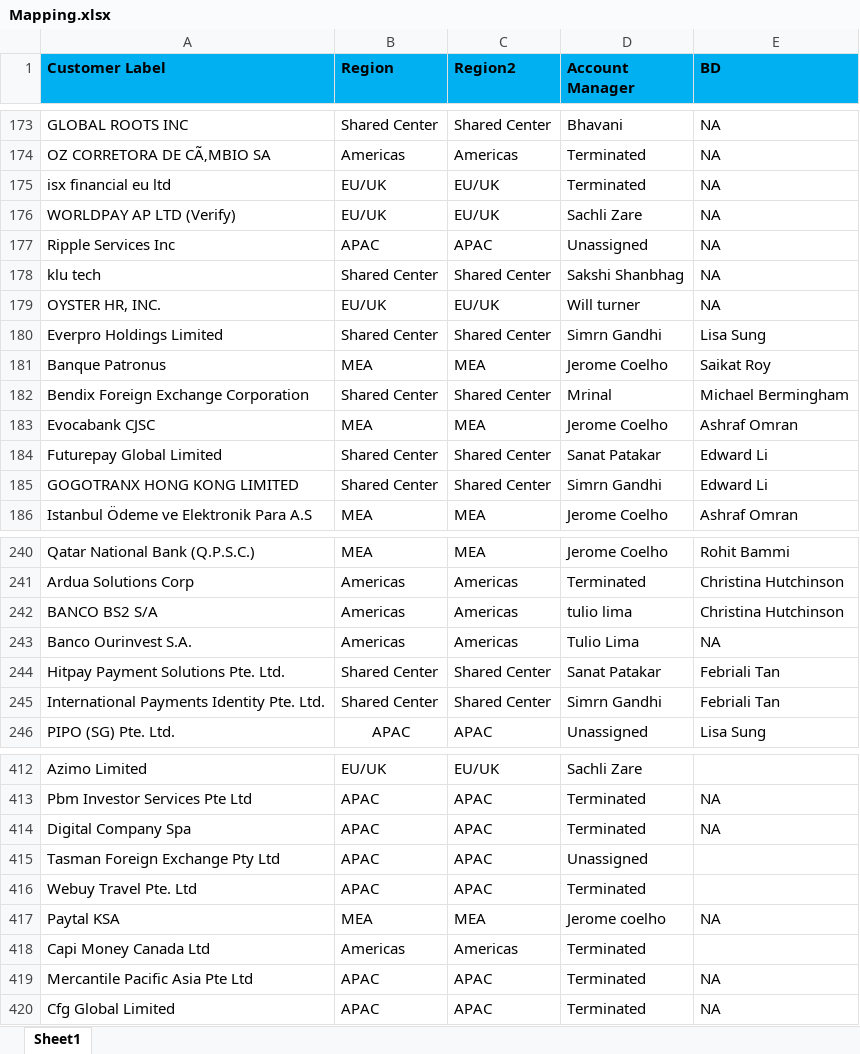
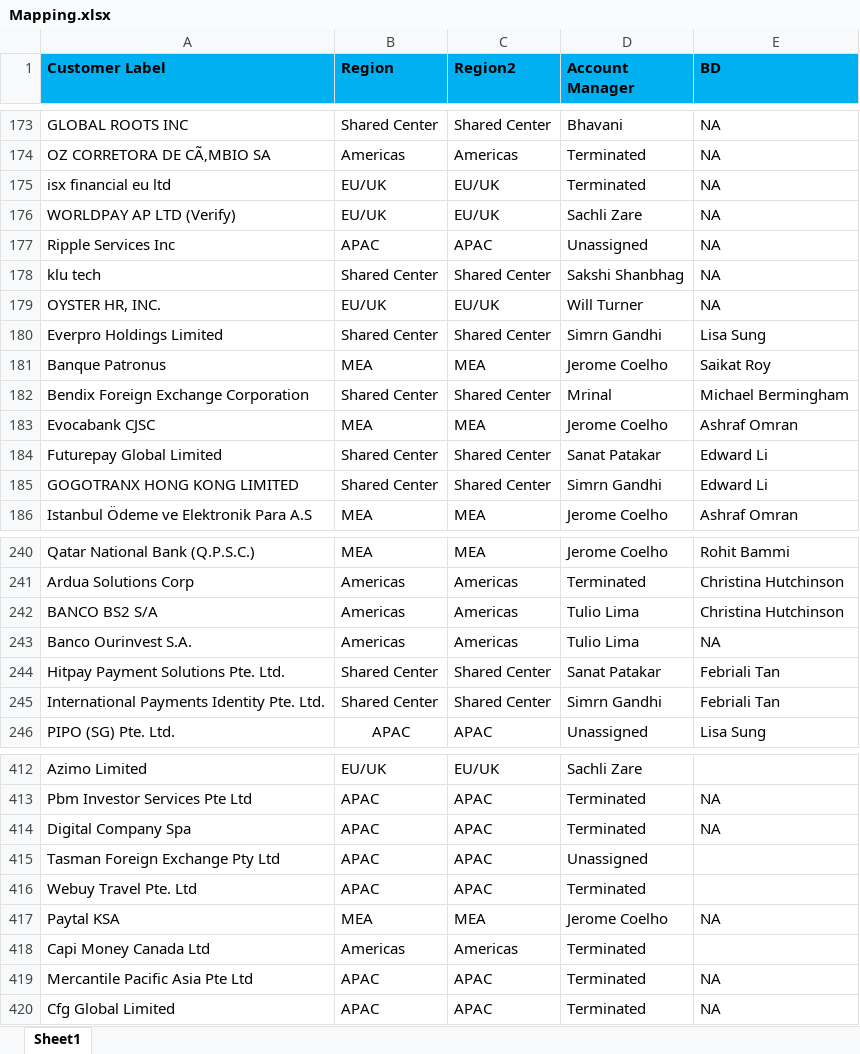
Before and after one commit to hetaljethva9/Regional-Invoice-Dashboard, an Excel workbook: Mapping.xlsx, sheet Sheet1, drawn as a sheet; only a part is shown, gaps mark what is left out; values as stored, in another font and other column widths than the file's, no borders; the diff names each change by its address in the sheet, - before the commit and + after, or states it on an @@ line.

Commit message:
Add files via upload

```diff
--- a/Mapping.xlsx (sheet Sheet1)
+++ b/Mapping.xlsx (sheet Sheet1)
-D179 (Account Manager): Will turner
+D179 (Account Manager): Will Turner
-D242 (Account Manager): tulio lima
+D242 (Account Manager): Tulio Lima
-D417 (Account Manager): Jerome coelho
+D417 (Account Manager): Jerome Coelho
```
